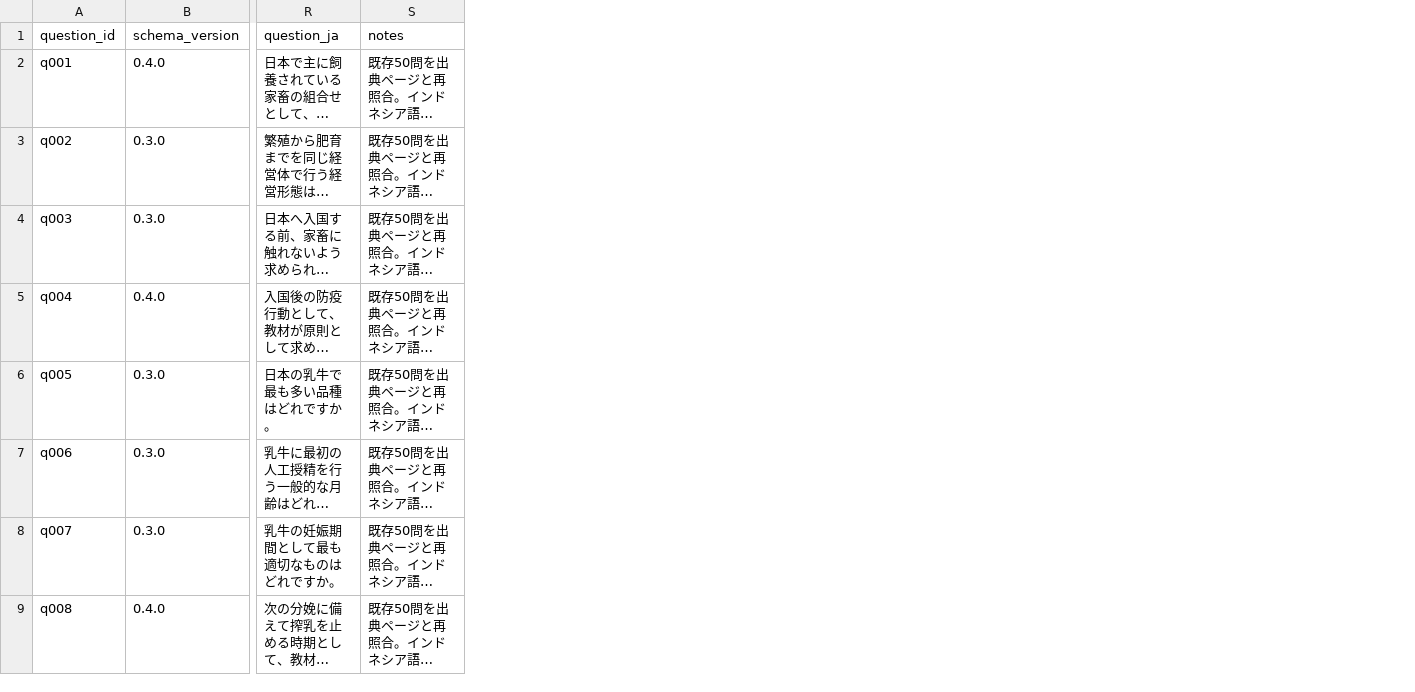
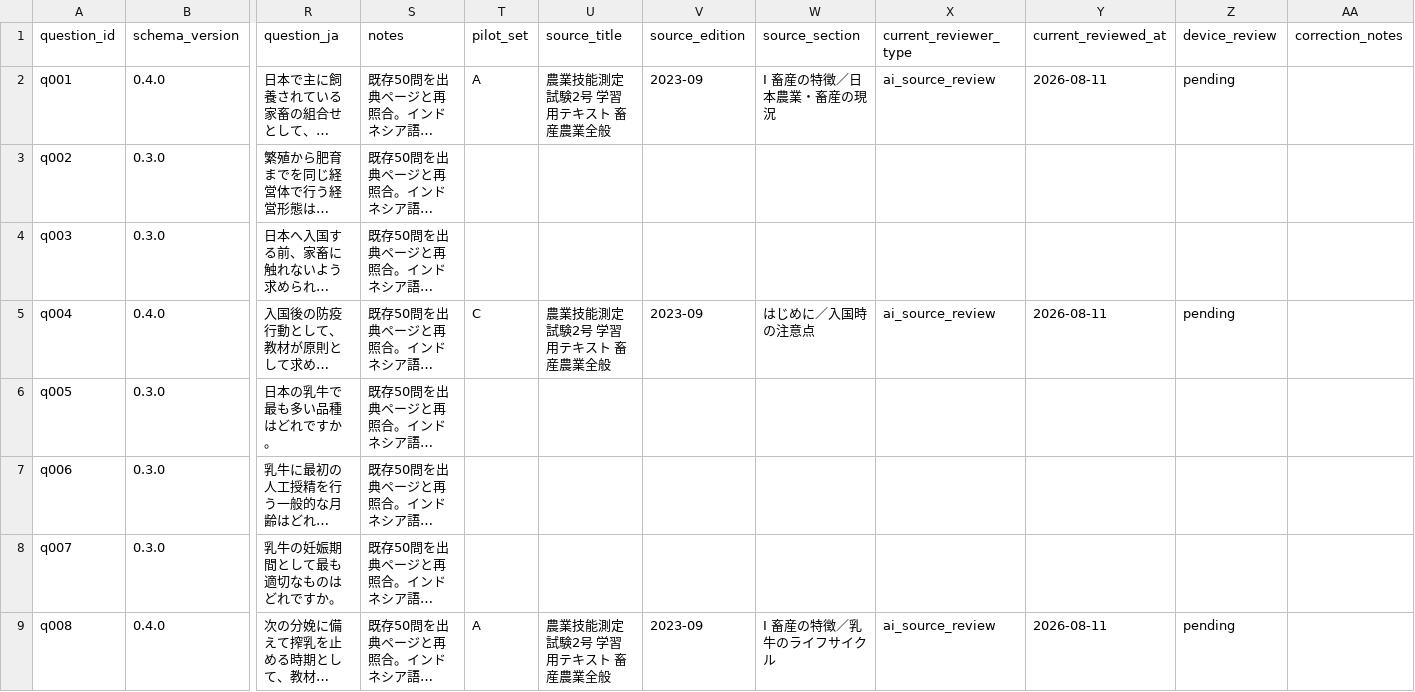
Before and after one commit to 0310masato/ssw2-livestock-trainer, a CSV file: public/review-checklist.csv, drawn as a sheet; only a part is shown, gaps mark what is left out; long unchanged cells end in …; the diff names each change by its address in the sheet, - before the commit and + after, or states it on an @@ line.

Commit message:
chore: prepare pilot review handoff

```diff
--- a/public/review-checklist.csv
+++ b/public/review-checklist.csv
+column T (pilot_set), rows 2-9: A |  |  | C |  |  |  | A
+column U (source_title), rows 2-9: 農業技能測定試験2号 学習用テキスト 畜産農業全般 |  |  | 農業技能測定試験2号 学習用テキスト 畜産農業全般 |  |  |  | 農業技能測定試験2号 学習用テキスト 畜産農業全般
+column V (source_edition), rows 2-9: 2023-09 |  |  | 2023-09 |  |  |  | 2023-09
+column W (source_section), rows 2-9: Ⅰ 畜産の特徴／日本農業・畜産の現況 |  |  | はじめに／入国時の注意点 |  |  |  | Ⅰ 畜産の特徴／乳牛のライフサイクル
+column X (current_reviewer_type), rows 2-9: ai_source_review |  |  | ai_source_review |  |  |  | ai_source_review
+column Y (current_reviewed_at), rows 2-9: 2026-08-11 |  |  | 2026-08-11 |  |  |  | 2026-08-11
+column Z (device_review), rows 2-9: pending |  |  | pending |  |  |  | pending
+column AA (correction_notes), empty
```
Also changed, not shown: 21 other files.
